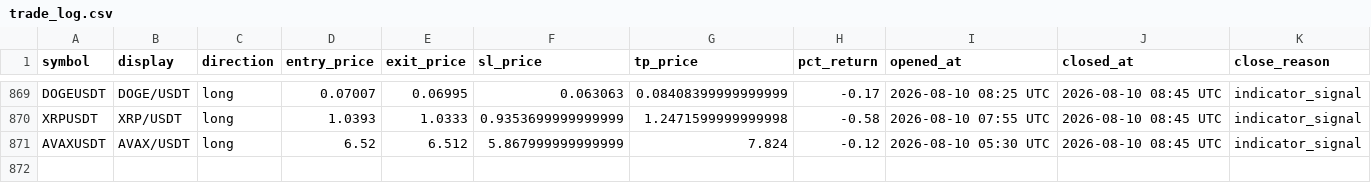
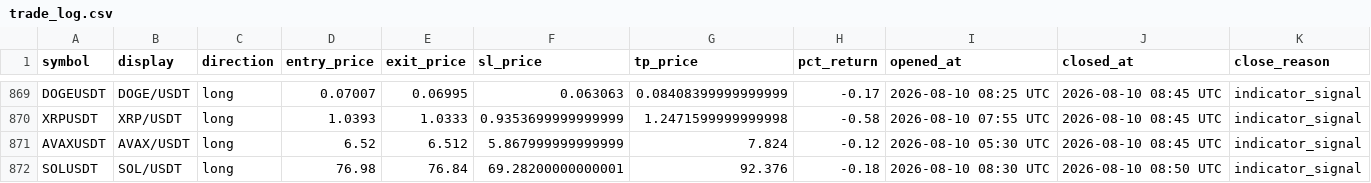
Before and after one commit to mapenzi81/sr-notify-dashboard, a CSV file: data/trade_log.csv, drawn as a sheet; only a part is shown, gaps mark what is left out.

Commit message:
Update dashboard data

```diff
--- a/data/trade_log.csv
+++ b/data/trade_log.csv
@@ -871 +871,2 @@ XRPUSDT,XRP/USDT,long,1.0393,1.0333,0.9353699999999999,1.2471599999999998,-0.58,
 AVAXUSDT,AVAX/USDT,long,6.52,6.512,5.867999999999999,7.824,-0.12,2026-08-10 05:30 UTC,2026-08-10 08:45 UTC,indicator_signal
+SOLUSDT,SOL/USDT,long,76.98,76.84,69.28200000000001,92.376,-0.18,2026-08-10 08:30 UTC,2026-08-10 08:50 UTC,indicator_signal
```
Also changed, not shown: 2 other files.
